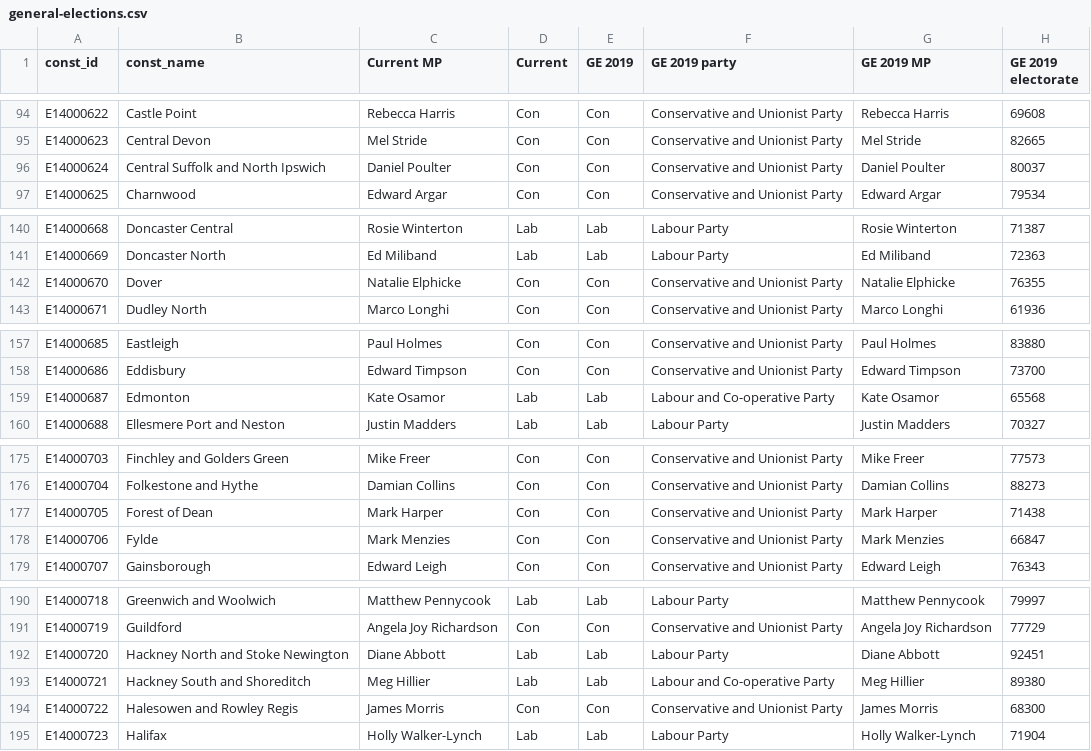
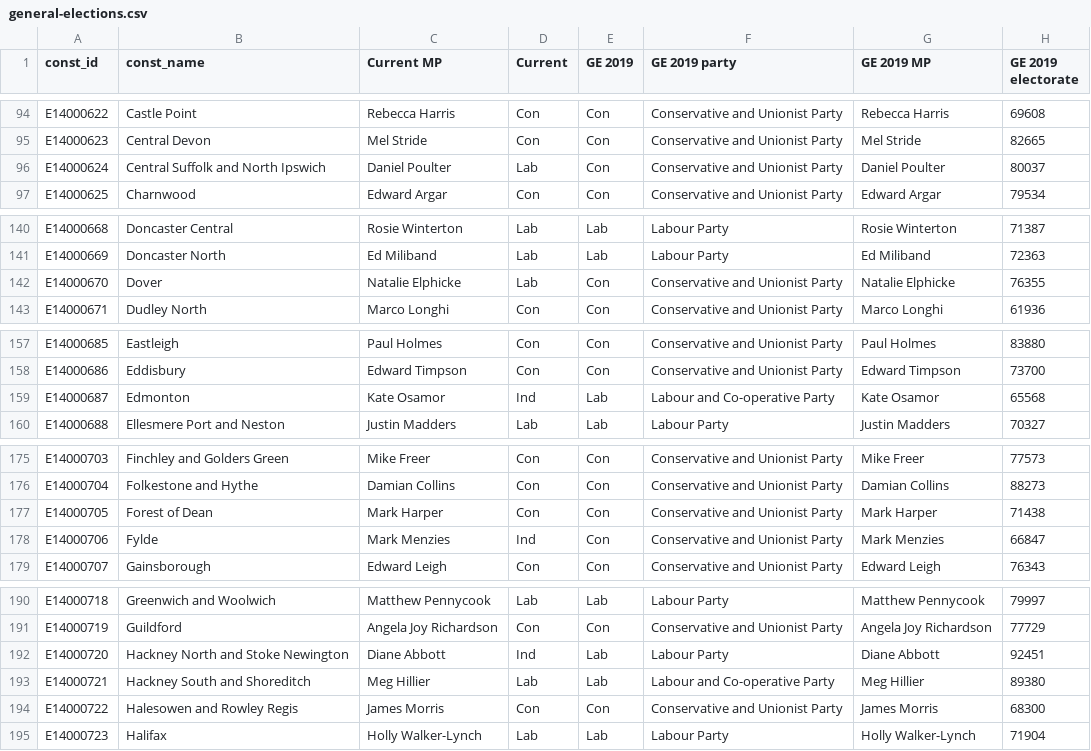
Before and after one commit to open-innovations/constituencies, a CSV file: src/_data/sources/society/general-elections.csv, drawn as a sheet; only a part is shown, gaps mark what is left out; the diff covers the shown part only; the diff names each change by its address in the sheet, - before the commit and + after, or states it on an @@ line.

```diff
--- a/src/_data/sources/society/general-elections.csv
+++ b/src/_data/sources/society/general-elections.csv
-D96 (Current): Con
+D96 (Current): Lab
-D142 (Current): Con
+D142 (Current): Lab
-D159 (Current): Lab
+D159 (Current): Ind
-D178 (Current): Con
+D178 (Current): Ind
-D192 (Current): Lab
+D192 (Current): Ind
```
Also changed, not shown: 19 edited cells elsewhere in this file, 1 other file.
